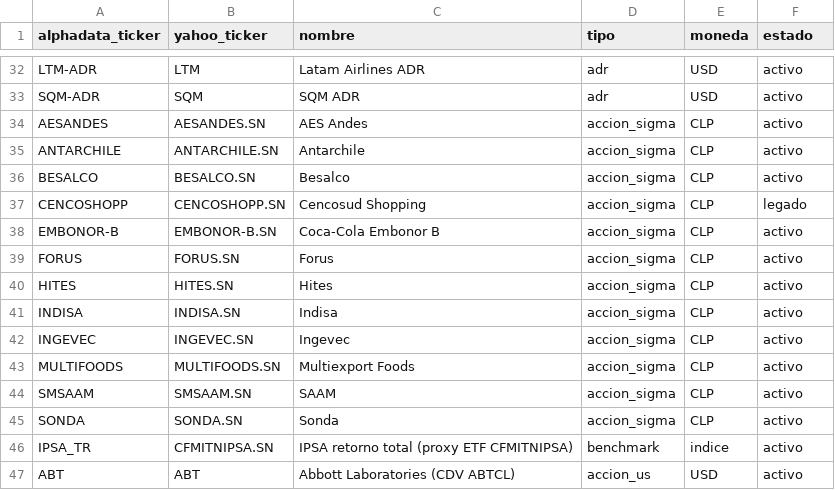
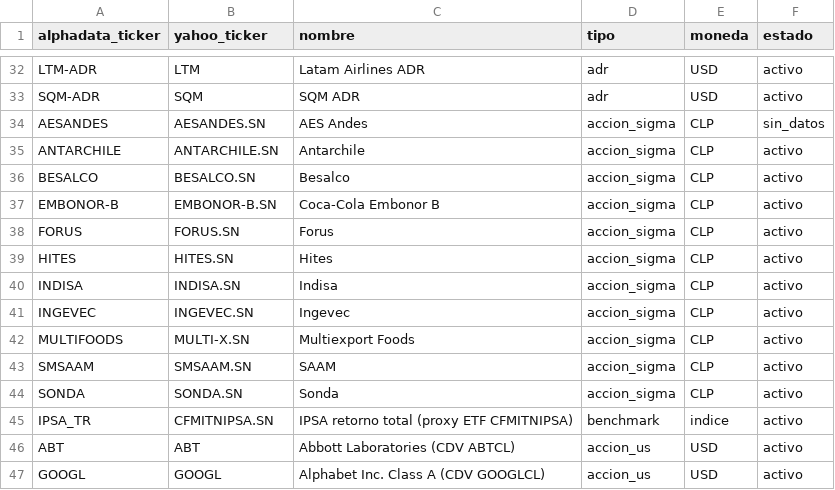
Before and after one commit to rodrigoaguirrediaz6644/alphadata-beta, a CSV file: config/tickers.csv, drawn as a sheet; only a part is shown, gaps mark what is left out; the shorter side is filled out with more unchanged rows.

```diff
--- a/config/tickers.csv
+++ b/config/tickers.csv
@@ -33,6 +33,5 @@ LTM-ADR,LTM,Latam Airlines ADR,adr,USD,activo
 SQM-ADR,SQM,SQM ADR,adr,USD,activo
-AESANDES,AESANDES.SN,AES Andes,accion_sigma,CLP,activo
+AESANDES,AESANDES.SN,AES Andes,accion_sigma,CLP,sin_datos
 ANTARCHILE,ANTARCHILE.SN,Antarchile,accion_sigma,CLP,activo
 BESALCO,BESALCO.SN,Besalco,accion_sigma,CLP,activo
-CENCOSHOPP,CENCOSHOPP.SN,Cencosud Shopping,accion_sigma,CLP,legado
 EMBONOR-B,EMBONOR-B.SN,Coca-Cola Embonor B,accion_sigma,CLP,activo
@@ -42,3 +41,3 @@ INDISA,INDISA.SN,Indisa,accion_sigma,CLP,activo
 INGEVEC,INGEVEC.SN,Ingevec,accion_sigma,CLP,activo
-MULTIFOODS,MULTIFOODS.SN,Multiexport Foods,accion_sigma,CLP,activo
+MULTIFOODS,MULTI-X.SN,Multiexport Foods,accion_sigma,CLP,activo
 SMSAAM,SMSAAM.SN,SAAM,accion_sigma,CLP,activo
```
Also changed, not shown: 6 other files.
